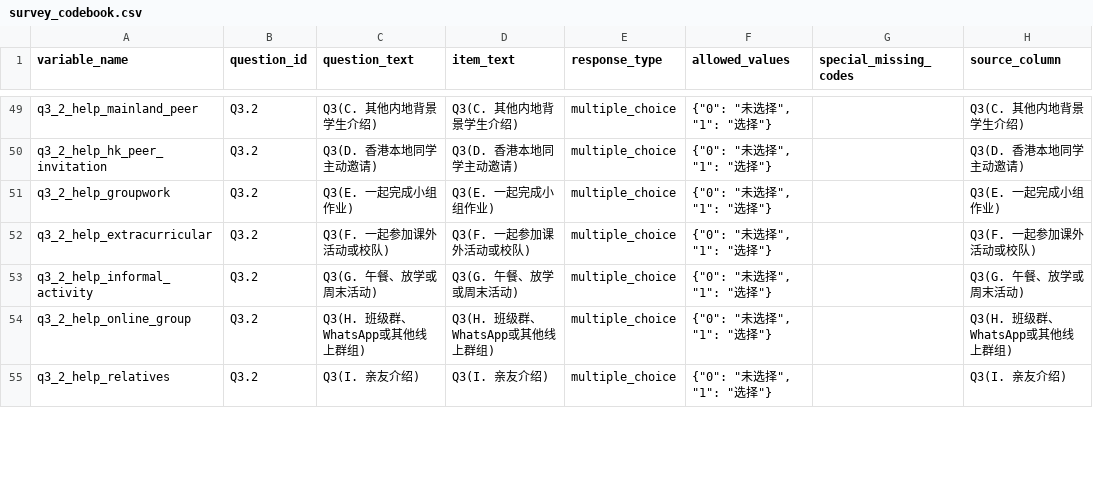
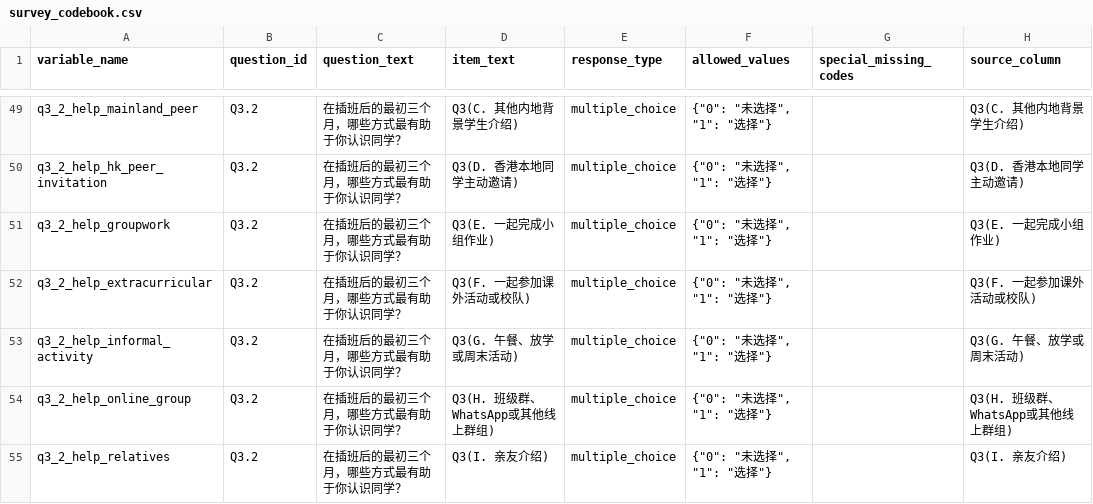
Before and after one commit to libliot2/-, a CSV file: data/processed/survey_codebook.csv, drawn as a sheet; only a part is shown, gaps mark what is left out; the diff covers the shown part only; the diff names each change by its address in the sheet, - before the commit and + after, or states it on an @@ line.

```diff
--- a/data/processed/survey_codebook.csv
+++ b/data/processed/survey_codebook.csv
-C49 (question_text): Q3(C. 其他内地背景学生介绍)
+C49 (question_text): 在插班后的最初三个月，哪些方式最有助于你认识同学？
-C50 (question_text): Q3(D. 香港本地同学主动邀请)
+C50 (question_text): 在插班后的最初三个月，哪些方式最有助于你认识同学？
-C51 (question_text): Q3(E. 一起完成小组作业)
+C51 (question_text): 在插班后的最初三个月，哪些方式最有助于你认识同学？
-C52 (question_text): Q3(F. 一起参加课外活动或校队)
+C52 (question_text): 在插班后的最初三个月，哪些方式最有助于你认识同学？
-C53 (question_text): Q3(G. 午餐、放学或周末活动)
+C53 (question_text): 在插班后的最初三个月，哪些方式最有助于你认识同学？
-C54 (question_text): Q3(H. 班级群、WhatsApp或其他线上群组)
+C54 (question_text): 在插班后的最初三个月，哪些方式最有助于你认识同学？
-C55 (question_text): Q3(I. 亲友介绍)
+C55 (question_text): 在插班后的最初三个月，哪些方式最有助于你认识同学？
```
Also changed, not shown: 125 edited cells elsewhere in this file, data/processed/qualitative_codebook.csv, 26 other files.
